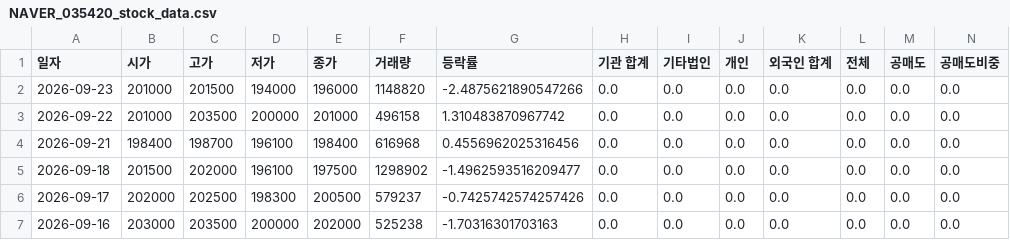
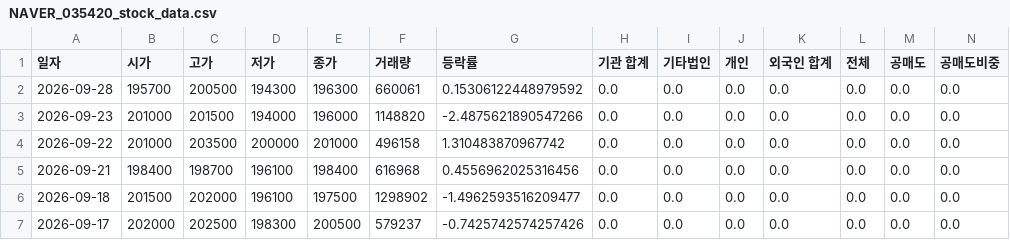
Before and after one commit to ccyun95/Internet_telecom_payment_work, a CSV file: data/NAVER_035420_stock_data.csv, drawn as a sheet; only a part is shown; the shorter side is filled out with more unchanged rows; rows hold the shown columns only; the diff names each change by its address in the sheet, - before the commit and + after, or states it on an @@ line.

```diff
--- a/data/NAVER_035420_stock_data.csv
+++ b/data/NAVER_035420_stock_data.csv
+row 2: 2026-09-28 | 195700 | 200500 | 194300 | 196300 | 660061 | 0.15306122448979592 | 0.0 | 0.0 | 0.0 | 0.0 | 0.0 | 0.0 | 0.0
```
Also changed, not shown: data/Hecto_Innovation_214180_stock_data.csv, data/ITcen_Global_124500_stock_data.csv, 8 other files.
